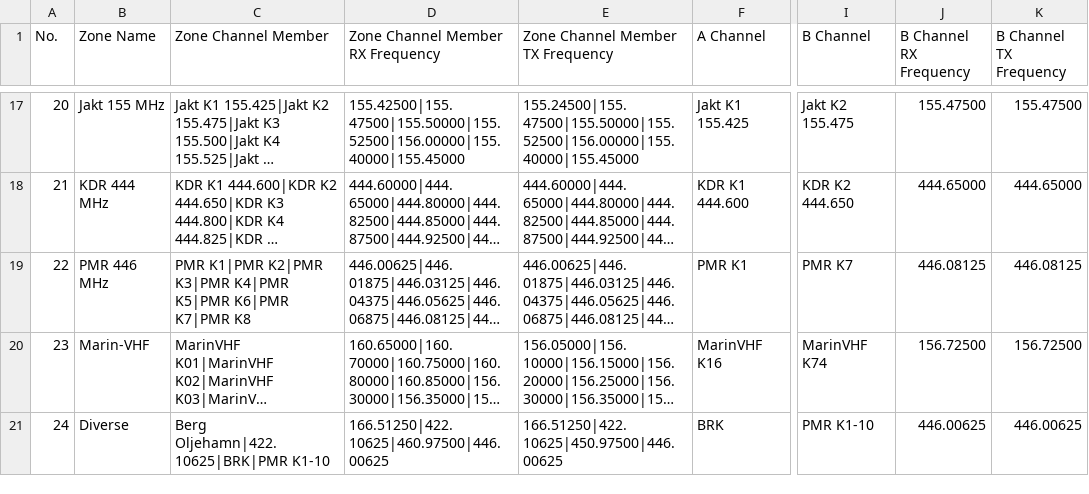
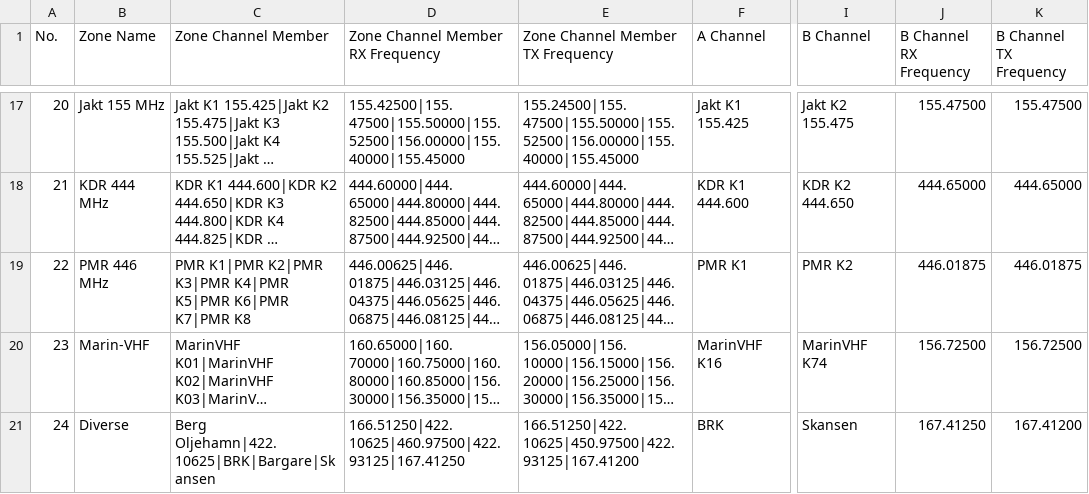
Before and after one commit to sa0azs/d878uvII, a CSV file: Zone.CSV, drawn as a sheet; only a part is shown, gaps mark what is left out; long unchanged cells end in …; the diff covers the shown part only; the diff names each change by its address in the sheet, - before the commit and + after, or states it on an @@ line.

```diff
--- a/Zone.CSV
+++ b/Zone.CSV
-I19 (B Channel): PMR K7
+I19 (B Channel): PMR K2
-J19 (B Channel RX Frequency): 446.08125
+J19 (B Channel RX Frequency): 446.01875
-K19 (B Channel TX Frequency): 446.08125
+K19 (B Channel TX Frequency): 446.01875
-C21 (Zone Channel Member): Berg Oljehamn|422.10625|BRK|PMR K1-10
+C21 (Zone Channel Member): Berg Oljehamn|422.10625|BRK|Bargare|Skansen
-D21 (Zone Channel Member RX Frequency): 166.51250|422.10625|460.97500|446.00625
+D21 (Zone Channel Member RX Frequency): 166.51250|422.10625|460.97500|422.93125|167.41250
-E21 (Zone Channel Member TX Frequency): 166.51250|422.10625|450.97500|446.00625
+E21 (Zone Channel Member TX Frequency): 166.51250|422.10625|450.97500|422.93125|167.41200
-I21 (B Channel): PMR K1-10
+I21 (B Channel): Skansen
-J21 (B Channel RX Frequency): 446.00625
+J21 (B Channel RX Frequency): 167.41250
-K21 (B Channel TX Frequency): 446.00625
+K21 (B Channel TX Frequency): 167.41200
```
Also changed, not shown: 86 edited cells elsewhere in this file, Channel.CSV, ReceiveGroupCallList.CSV, 5 other files.
